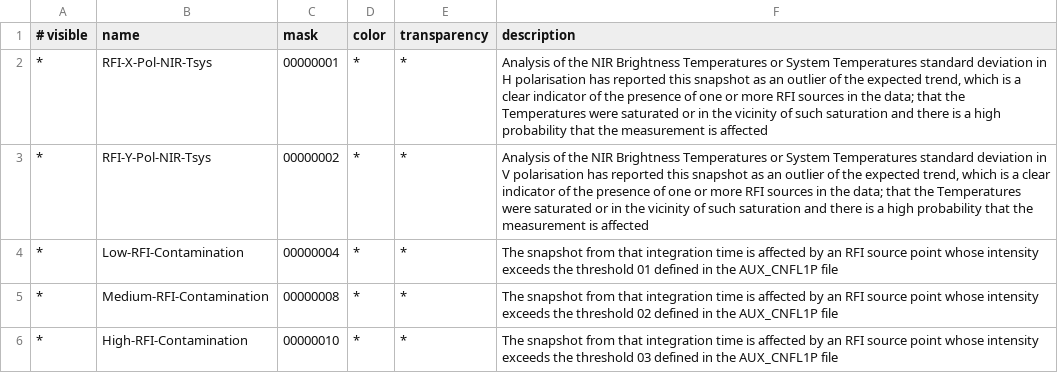
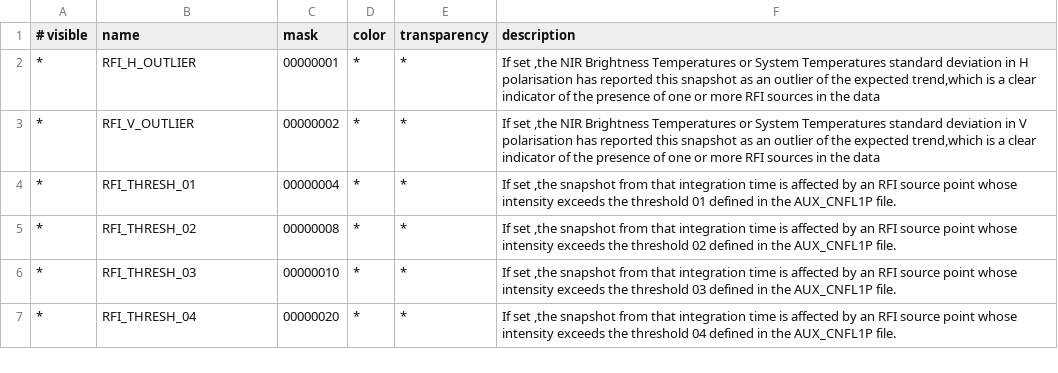
Before and after one commit to senbox-org/smos-box, a CSV file: smos-reader/src/main/resources/org/esa/smos/dataio/smos/dddb/flags/MIR_/XXXD1C/DBL_SM_XXXX_MIR_XXXD1C_0401_rfi_flags.csv, drawn as a sheet; the diff names each change by its address in the sheet, - before the commit and + after, or states it on an @@ line.

```diff
--- a/smos-reader/src/main/resources/org/esa/smos/dataio/smos/dddb/flags/MIR_/XXXD1C/DBL_SM_XXXX_MIR_XXXD1C_0401_rfi_flags.csv
+++ b/smos-reader/src/main/resources/org/esa/smos/dataio/smos/dddb/flags/MIR_/XXXD1C/DBL_SM_XXXX_MIR_XXXD1C_0401_rfi_flags.csv
-B2 (name): RFI-X-Pol-NIR-Tsys
+B2 (name): RFI_H_OUTLIER
-F2 (description): Analysis of the NIR Brightness Temperatures or System Temperatures standard deviation in H polarisation has reported this snapshot as an outlier of the expected trend, which is a clear indicator of the presence of one or more RFI sources in the data; that the Temperatures were saturated or in the vicinity of such saturation and there is a high probability that the measurement is affected
+F2 (description): If set ,the NIR Brightness Temperatures or System Temperatures standard deviation in H polarisation has reported this snapshot as an outlier of the expected trend,which is a clear indicator of the presence of one or more RFI sources in the data
-B3 (name): RFI-Y-Pol-NIR-Tsys
+B3 (name): RFI_V_OUTLIER
-F3 (description): Analysis of the NIR Brightness Temperatures or System Temperatures standard deviation in V polarisation has reported this snapshot as an outlier of the expected trend, which is a clear indicator of the presence of one or more RFI sources in the data; that the Temperatures were saturated or in the vicinity of such saturation and there is a high probability that the measurement is affected
+F3 (description): If set ,the NIR Brightness Temperatures or System Temperatures standard deviation in V polarisation has reported this snapshot as an outlier of the expected trend,which is a clear indicator of the presence of one or more RFI sources in the data
-B4 (name): Low-RFI-Contamination
+B4 (name): RFI_THRESH_01
-F4 (description): The snapshot from that integration time is affected by an RFI source point whose intensity exceeds the threshold 01 defined in the AUX_CNFL1P file
+F4 (description): If set ,the snapshot from that integration time is affected by an RFI source point whose intensity exceeds the threshold 01 defined in the AUX_CNFL1P file.
-B5 (name): Medium-RFI-Contamination
+B5 (name): RFI_THRESH_02
-F5 (description): The snapshot from that integration time is affected by an RFI source point whose intensity exceeds the threshold 02 defined in the AUX_CNFL1P file
+F5 (description): If set ,the snapshot from that integration time is affected by an RFI source point whose intensity exceeds the threshold 02 defined in the AUX_CNFL1P file.
-B6 (name): High-RFI-Contamination
+B6 (name): RFI_THRESH_03
-F6 (description): The snapshot from that integration time is affected by an RFI source point whose intensity exceeds the threshold 03 defined in the AUX_CNFL1P file
+F6 (description): If set ,the snapshot from that integration time is affected by an RFI source point whose intensity exceeds the threshold 03 defined in the AUX_CNFL1P file.
+row 7: * | RFI_THRESH_04 | 00000020 | * | * | If set ,the snapshot from that integration time is affected by an RFI source point whose intensity exceeds the threshold 04 defined in the AUX_CNFL1P file.
```
Also changed, not shown: smos-reader/src/main/resources/org/esa/smos/dataio/smos/dddb/flags/MIR_/XXXD1C/DBL_SM_XXXX_MIR_XXXD1C_0401_flags.csv, smos-reader/src/main/resources/org/esa/smos/dataio/smos/dddb/flags/MIR_/XXXF1C/DBL_SM_XXXX_MIR_XXXF1C_0401_flags.csv, 9 other files.
